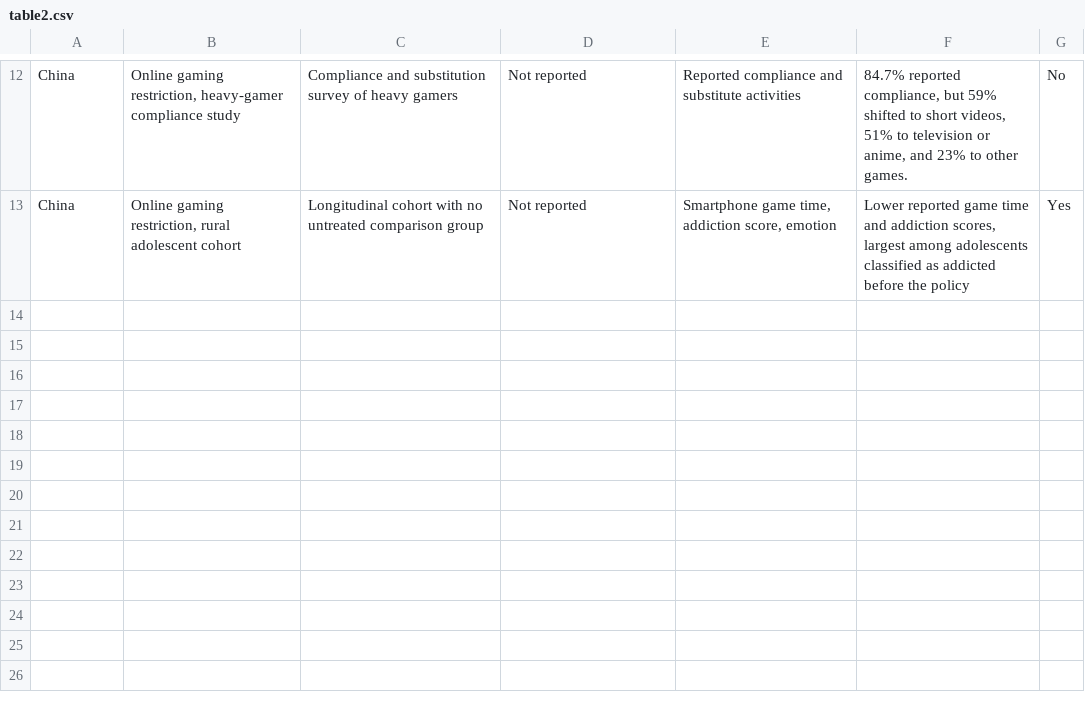
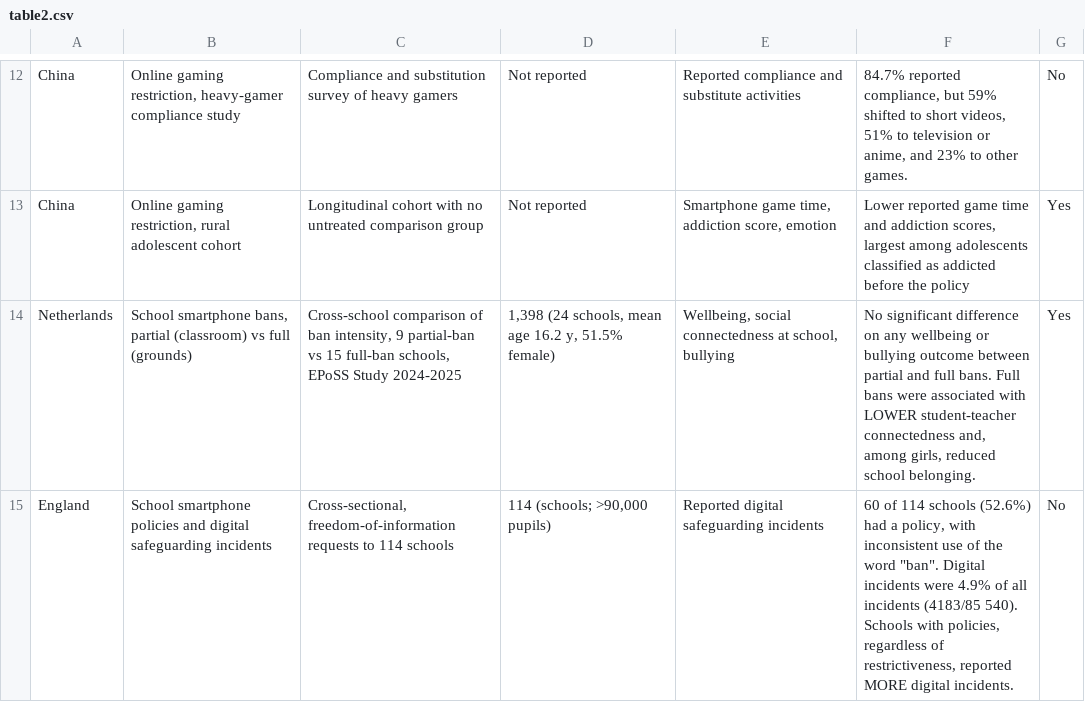
Before and after one commit to yunyu118/screen-time-evidence-policy, a CSV file: data/processed/table2.csv, drawn as a sheet; only a part is shown, gaps mark what is left out.

```diff
--- a/data/processed/table2.csv
+++ b/data/processed/table2.csv
@@ -13 +13,3 @@ China,"Online gaming restriction, heavy-gamer compliance study",Compliance and s
 China,"Online gaming restriction, rural adolescent cohort",Longitudinal cohort with no untreated comparison group,Not reported,"Smartphone game time, addiction score, emotion","Lower reported game time and addiction scores, largest among adolescents classified as addicted before the policy",Yes
+Netherlands,"School smartphone bans, partial (classroom) vs full (grounds)","Cross-school comparison of ban intensity, 9 partial-ban vs 15 full-ban schools, EPoSS Study 2024-2025","1,398 (24 schools, mean age 16.2 y, 51.5% female)","Wellbeing, social connectedness at school, bullying","No significant difference on any wellbeing or bullying outcome between partial and full bans. Full bans were associated with LOWER student-teacher connectedness and, among girls, reduced school belonging.",Yes
+England,School smartphone policies and digital safeguarding incidents,"Cross-sectional, freedom-of-information requests to 114 schools","114 (schools; >90,000 pupils)",Reported digital safeguarding incidents,"60 of 114 schools (52.6%) had a policy, with inconsistent use of the word ""ban"". Digital incidents were 4.9% of all incidents (4183/85 540). Schools with policies, regardless of restrictiveness, reported MORE digital incidents.",No
```
Also changed, not shown: 8 other files.
